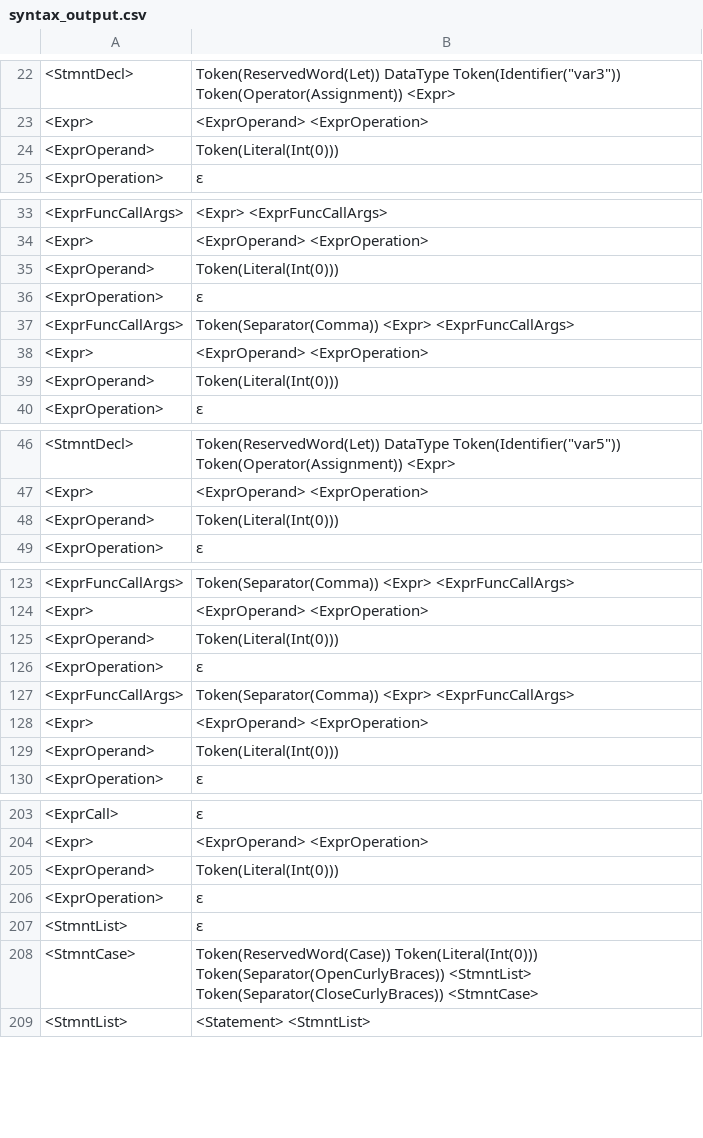
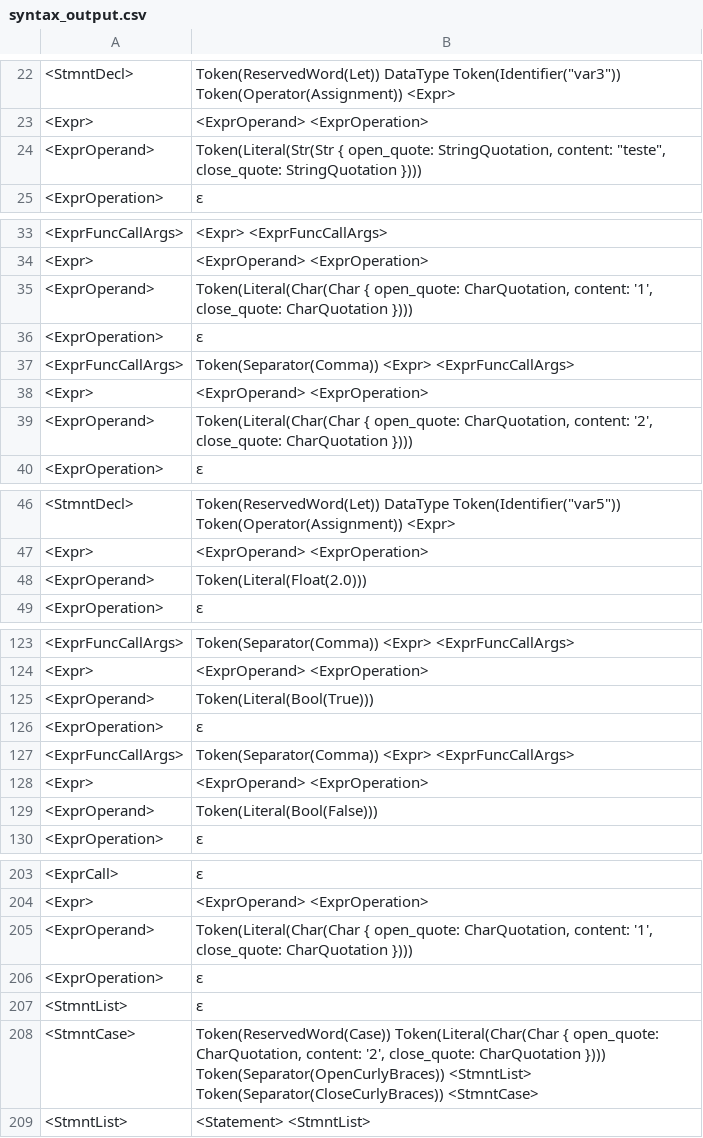
Before and after one commit to jlabbude/Compiler, a CSV file: output/syntax_output.csv, drawn as a sheet; only a part is shown, gaps mark what is left out; the diff covers the shown part only.

Commit message:
fix bug with literals

```diff
--- a/output/syntax_output.csv
+++ b/output/syntax_output.csv
@@ -23,3 +23,3 @@
 "<Expr>","<ExprOperand> <ExprOperation> "
-"<ExprOperand>","Token(Literal(Int(0))) "
+"<ExprOperand>","Token(Literal(Str(Str { open_quote: StringQuotation, content: ""teste"", close_quote: StringQuotation }))) "
 "<ExprOperation>","ε "
@@ -34,3 +34,3 @@
 "<Expr>","<ExprOperand> <ExprOperation> "
-"<ExprOperand>","Token(Literal(Int(0))) "
+"<ExprOperand>","Token(Literal(Char(Char { open_quote: CharQuotation, content: '1', close_quote: CharQuotation }))) "
 "<ExprOperation>","ε "
@@ -38,3 +38,3 @@
 "<Expr>","<ExprOperand> <ExprOperation> "
-"<ExprOperand>","Token(Literal(Int(0))) "
+"<ExprOperand>","Token(Literal(Char(Char { open_quote: CharQuotation, content: '2', close_quote: CharQuotation }))) "
 "<ExprOperation>","ε "
@@ -47,3 +47,3 @@
 "<Expr>","<ExprOperand> <ExprOperation> "
-"<ExprOperand>","Token(Literal(Int(0))) "
+"<ExprOperand>","Token(Literal(Float(2.0))) "
 "<ExprOperation>","ε "
@@ -124,3 +124,3 @@
 "<Expr>","<ExprOperand> <ExprOperation> "
-"<ExprOperand>","Token(Literal(Int(0))) "
+"<ExprOperand>","Token(Literal(Bool(True))) "
 "<ExprOperation>","ε "
@@ -128,3 +128,3 @@
 "<Expr>","<ExprOperand> <ExprOperation> "
-"<ExprOperand>","Token(Literal(Int(0))) "
+"<ExprOperand>","Token(Literal(Bool(False))) "
 "<ExprOperation>","ε "
@@ -204,6 +204,6 @@
 "<Expr>","<ExprOperand> <ExprOperation> "
-"<ExprOperand>","Token(Literal(Int(0))) "
+"<ExprOperand>","Token(Literal(Char(Char { open_quote: CharQuotation, content: '1', close_quote: CharQuotation }))) "
 "<ExprOperation>","ε "
 "<StmntList>","ε "
-"<StmntCase>","Token(ReservedWord(Case)) Token(Literal(Int(0))) Token(Separator(OpenCurlyBraces)) <StmntList> Token(Separator(CloseCurlyBraces)) <StmntCase> "
+"<StmntCase>","Token(ReservedWord(Case)) Token(Literal(Char(Char { open_quote: CharQuotation, content: '2', close_quote: CharQuotation }))) Token(Separator(OpenCurlyBraces)) <StmntList> Token(Separator(CloseCurlyBraces)) <StmntCase> "
 "<StmntList>","<Statement> <StmntList> "
```
Also changed, not shown: 12 edited cells elsewhere in this file, output/lexical_output.csv, 11 other files.
